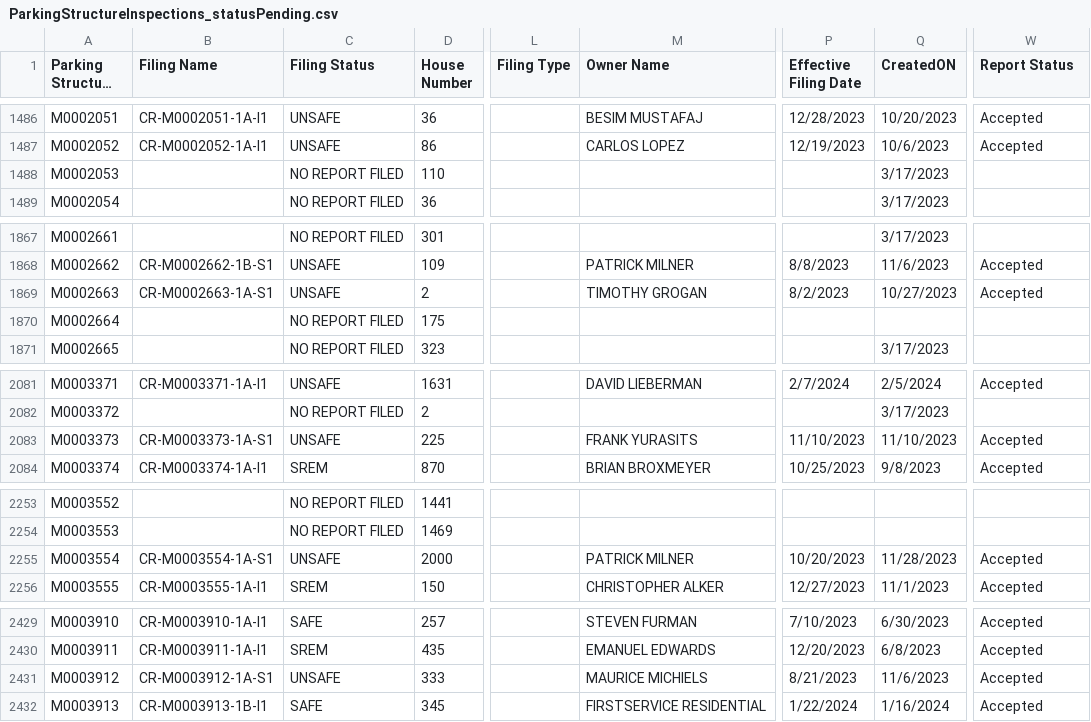
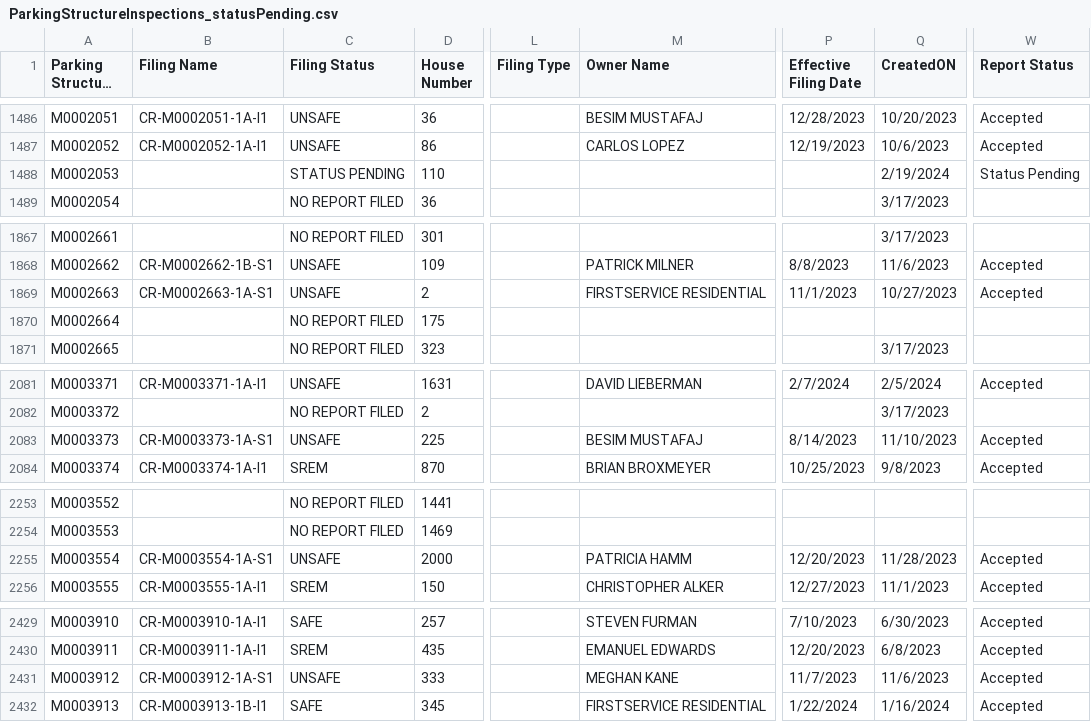
Before and after one commit to NYCDOB/ParkingStructures, a CSV file: data/ParkingStructureInspections_statusPending.csv, drawn as a sheet; only a part is shown, gaps mark what is left out; long unchanged cells end in …; the diff covers the shown part only; the diff names each change by its address in the sheet, - before the commit and + after, or states it on an @@ line.

Commit message:
update from script Tue 02/20/2024  6:50:28.27

```diff
--- a/data/ParkingStructureInspections_statusPending.csv
+++ b/data/ParkingStructureInspections_statusPending.csv
-C1488 (Filing Status): NO REPORT FILED
+C1488 (Filing Status): STATUS PENDING
-Q1488 (CreatedON): 3/17/2023
+Q1488 (CreatedON): 2/19/2024
-W1488 (Report Status): (empty)
+W1488 (Report Status): Status Pending
-M1869 (Owner Name): TIMOTHY GROGAN
+M1869 (Owner Name): FIRSTSERVICE RESIDENTIAL
-P1869 (Effective Filing Date): 8/2/2023
+P1869 (Effective Filing Date): 11/1/2023
-M2083 (Owner Name): FRANK YURASITS
+M2083 (Owner Name): BESIM MUSTAFAJ
-P2083 (Effective Filing Date): 11/10/2023
+P2083 (Effective Filing Date): 8/14/2023
-M2255 (Owner Name): PATRICK MILNER
+M2255 (Owner Name): PATRICIA HAMM
-P2255 (Effective Filing Date): 10/20/2023
+P2255 (Effective Filing Date): 12/20/2023
-M2431 (Owner Name): MAURICE MICHIELS
+M2431 (Owner Name): MEGHAN KANE
-P2431 (Effective Filing Date): 8/21/2023
+P2431 (Effective Filing Date): 11/7/2023
```
Also changed, not shown: 9 edited cells elsewhere in this file.
